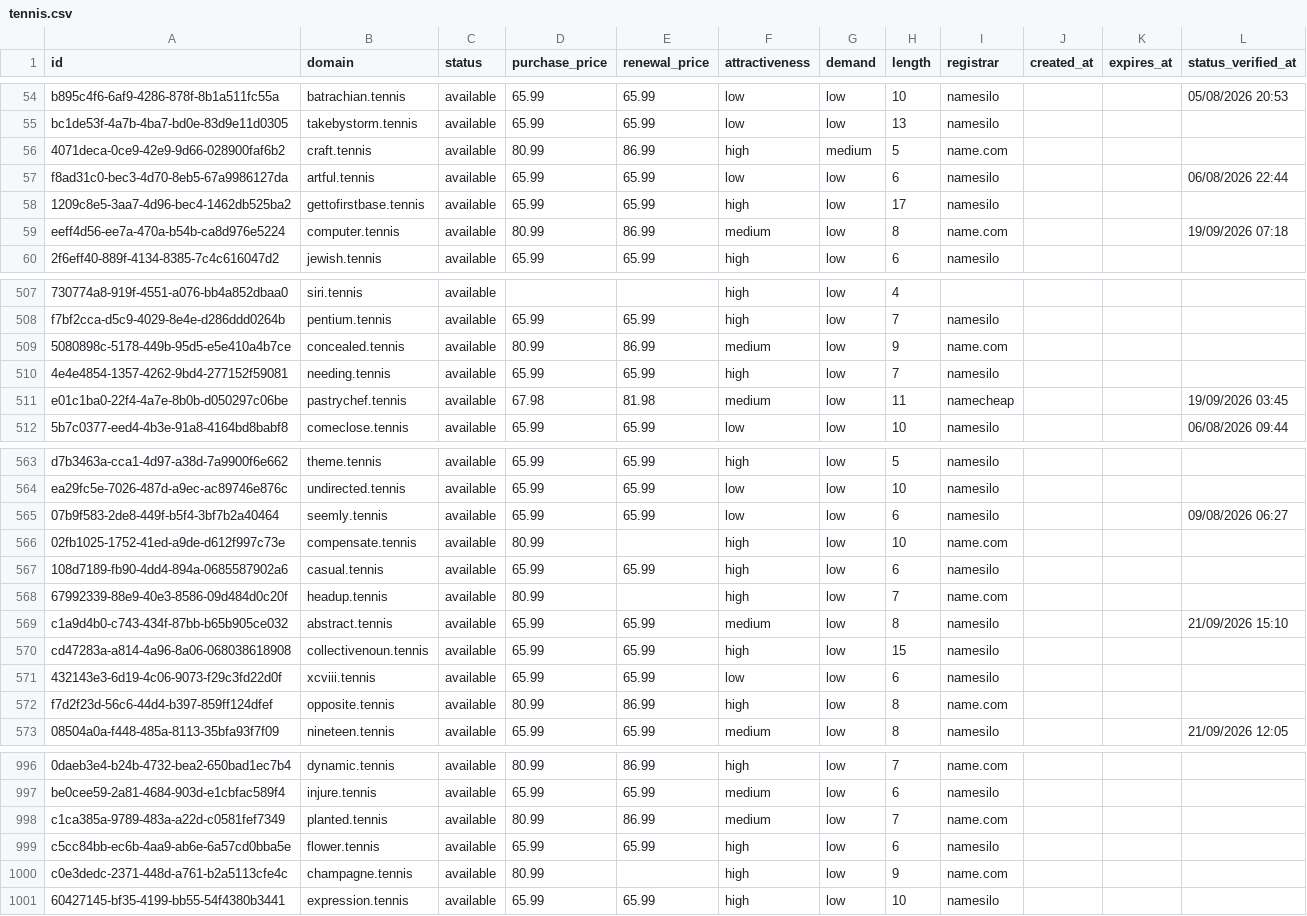
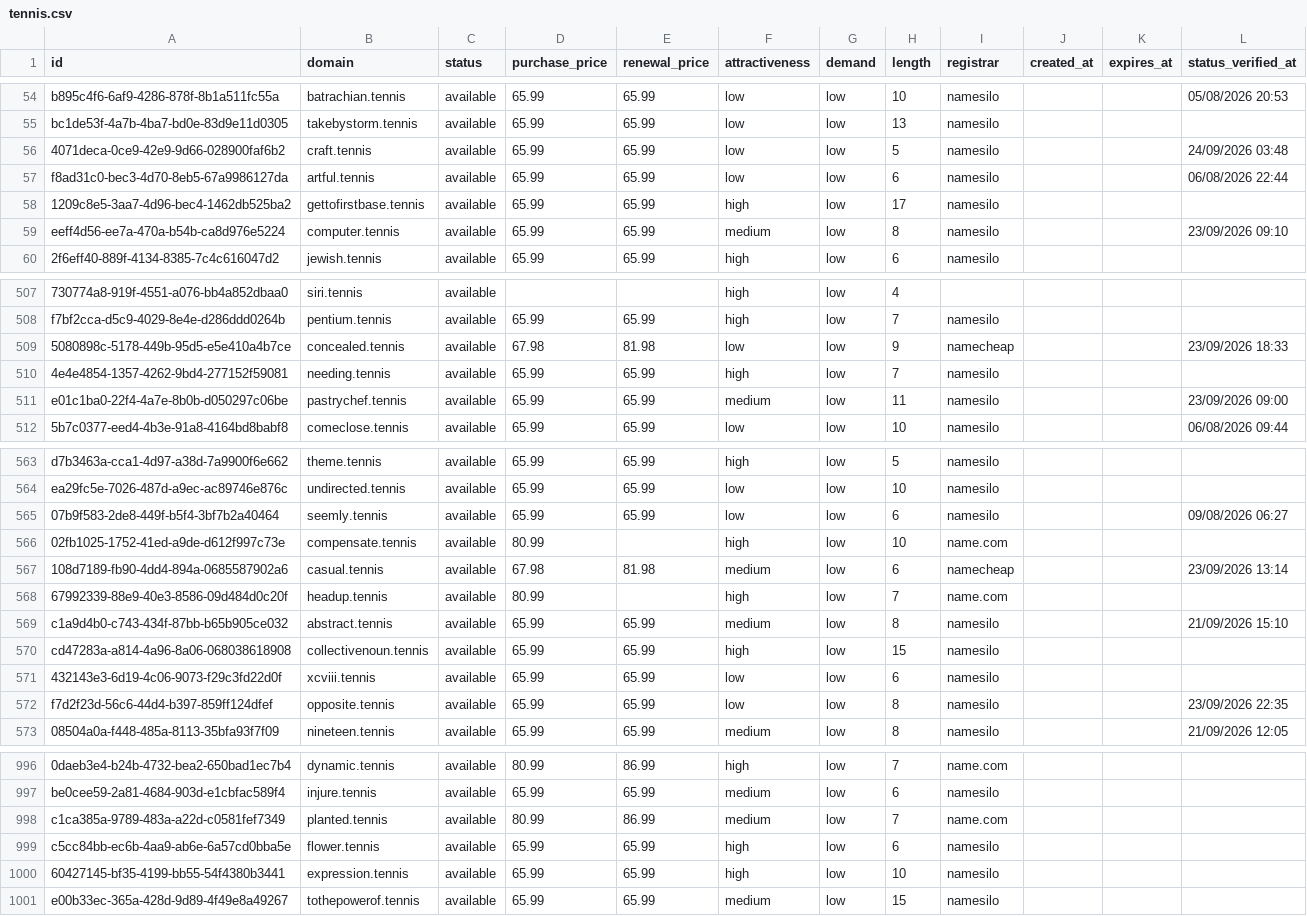
Before and after one commit to UniqueDomains/tennis-oneword-domains, a CSV file: tennis.csv, drawn as a sheet; only a part is shown, gaps mark what is left out; removed rows and columns are numbered as before the commit, all else as after; the diff covers the shown part only; the diff names each change by its address in the sheet, - before the commit and + after, or states it on an @@ line.

Commit message:
Domains update

```diff
--- a/tennis.csv
+++ b/tennis.csv
-D56 (purchase_price): 80.99
+D56 (purchase_price): 65.99
-E56 (renewal_price): 86.99
+E56 (renewal_price): 65.99
-F56 (attractiveness): high
+F56 (attractiveness): low
-G56 (demand): medium
+G56 (demand): low
-I56 (registrar): name.com
+I56 (registrar): namesilo
-L56 (status_verified_at): (empty)
+L56 (status_verified_at): 24/09/2026 03:48
-D59 (purchase_price): 80.99
+D59 (purchase_price): 65.99
-E59 (renewal_price): 86.99
+E59 (renewal_price): 65.99
-I59 (registrar): name.com
+I59 (registrar): namesilo
-L59 (status_verified_at): 19/09/2026 07:18
+L59 (status_verified_at): 23/09/2026 09:10
-D509 (purchase_price): 80.99
+D509 (purchase_price): 67.98
-E509 (renewal_price): 86.99
+E509 (renewal_price): 81.98
-F509 (attractiveness): medium
+F509 (attractiveness): low
-I509 (registrar): name.com
+I509 (registrar): namecheap
-L509 (status_verified_at): (empty)
+L509 (status_verified_at): 23/09/2026 18:33
-D511 (purchase_price): 67.98
+D511 (purchase_price): 65.99
-E511 (renewal_price): 81.98
+E511 (renewal_price): 65.99
-I511 (registrar): namecheap
+I511 (registrar): namesilo
-L511 (status_verified_at): 19/09/2026 03:45
+L511 (status_verified_at): 23/09/2026 09:00
-D567 (purchase_price): 65.99
+D567 (purchase_price): 67.98
-E567 (renewal_price): 65.99
+E567 (renewal_price): 81.98
-F567 (attractiveness): high
+F567 (attractiveness): medium
-I567 (registrar): namesilo
+I567 (registrar): namecheap
-L567 (status_verified_at): (empty)
+L567 (status_verified_at): 23/09/2026 13:14
-D572 (purchase_price): 80.99
+D572 (purchase_price): 65.99
-E572 (renewal_price): 86.99
+E572 (renewal_price): 65.99
-F572 (attractiveness): high
+F572 (attractiveness): low
-I572 (registrar): name.com
+I572 (registrar): namesilo
-L572 (status_verified_at): (empty)
+L572 (status_verified_at): 23/09/2026 22:35
-row 1000: c0e3dedc-2371-448d-a761-b2a5113cfe4c | champagne.tennis | available | 80.99 |  | high | low | 9 | name.com
+row 1001: e00b33ec-365a-428d-9d89-4f49e8a49267 | tothepowerof.tennis | available | 65.99 | 65.99 | medium | low | 15 | namesilo
```
Also changed, not shown: 134 edited cells elsewhere in this file, 4 other files.
